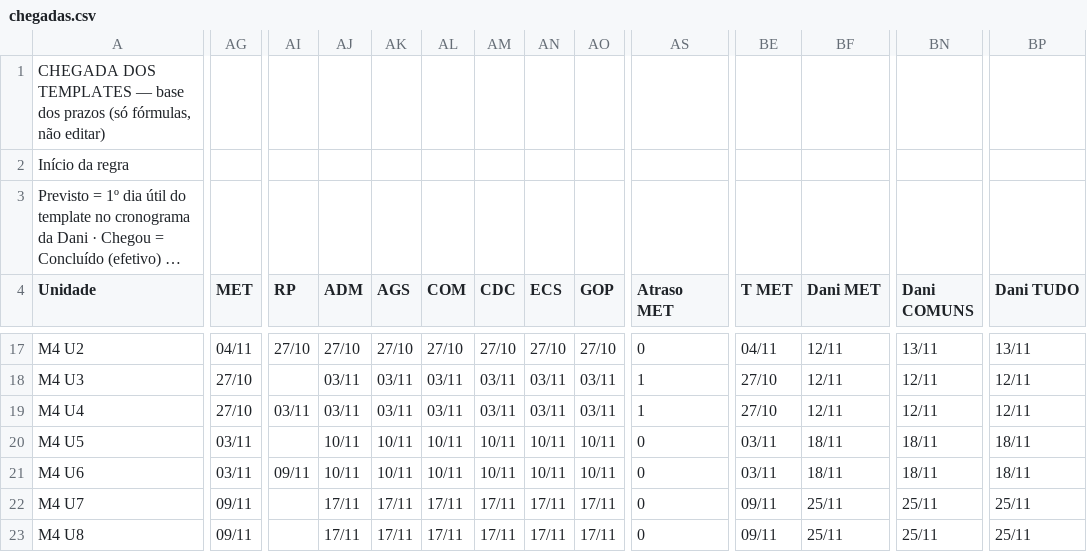
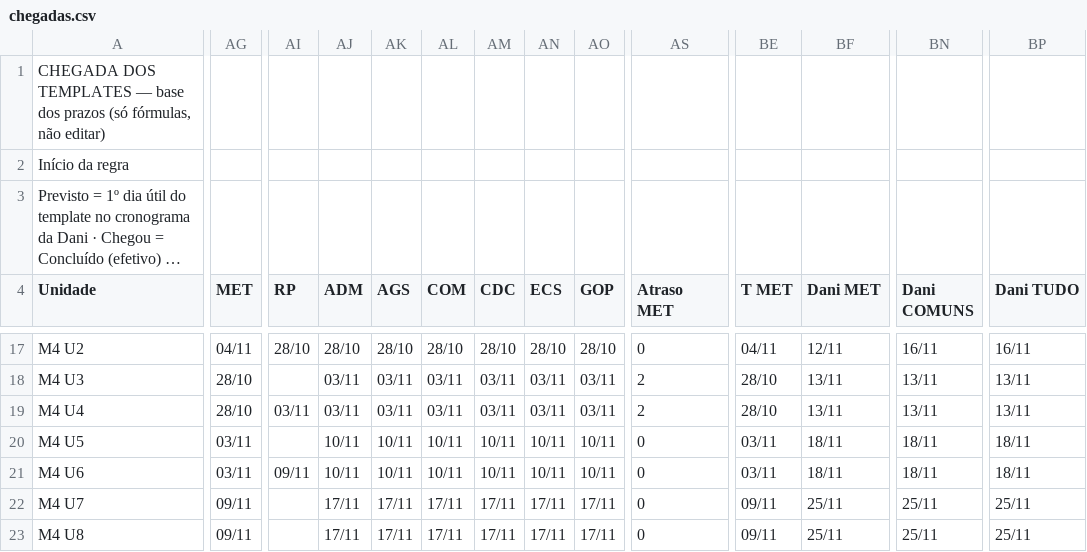
Before and after one commit to Moodle-IFTP-AL/Painel-de-Construcao, a CSV file: chegadas.csv, drawn as a sheet; only a part is shown, gaps mark what is left out; long unchanged cells end in …; the diff covers the shown part only; the diff names each change by its address in the sheet, - before the commit and + after, or states it on an @@ line.

```diff
--- a/chegadas.csv
+++ b/chegadas.csv
-AI17 (RP): 27/10
+AI17 (RP): 28/10
-AJ17 (ADM): 27/10
+AJ17 (ADM): 28/10
-AK17 (AGS): 27/10
+AK17 (AGS): 28/10
-AL17 (COM): 27/10
+AL17 (COM): 28/10
-AM17 (CDC): 27/10
+AM17 (CDC): 28/10
-AN17 (ECS): 27/10
+AN17 (ECS): 28/10
-AO17 (GOP): 27/10
+AO17 (GOP): 28/10
-BN17 (Dani COMUNS): 13/11
+BN17 (Dani COMUNS): 16/11
-BP17 (Dani TUDO): 13/11
+BP17 (Dani TUDO): 16/11
-AG18:AG19 (MET): 27/10
+AG18:AG19 (MET): 28/10
-AS18:AS19 (Atraso MET): 1
+AS18:AS19 (Atraso MET): 2
-BE18:BE19 (T MET): 27/10
+BE18:BE19 (T MET): 28/10
-BF18:BF19 (Dani MET): 12/11
+BF18:BF19 (Dani MET): 13/11
-BN18:BN19 (Dani COMUNS): 12/11
+BN18:BN19 (Dani COMUNS): 13/11
-BP18:BP19 (Dani TUDO): 12/11
+BP18:BP19 (Dani TUDO): 13/11
```
Also changed, not shown: 112 edited cells elsewhere in this file.
